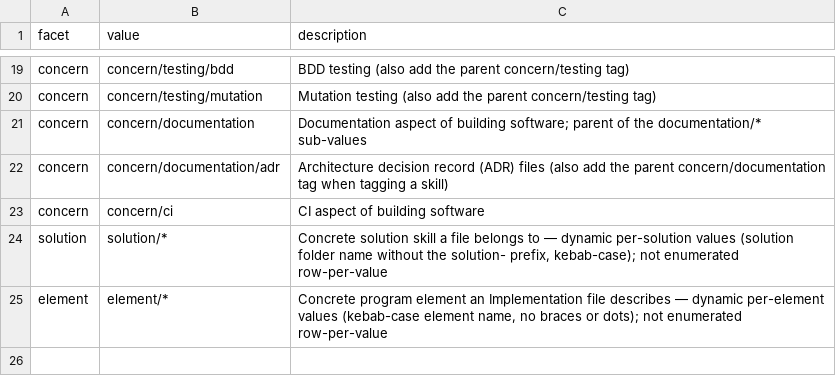
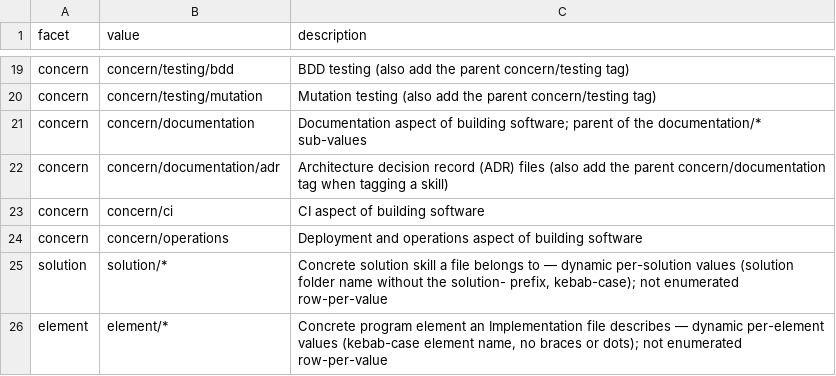
Before and after one commit to InsonusK/ai-skills, a CSV file: skills/common-workflow/skill-design.skill/facet-vocabulary.csv, drawn as a sheet; only a part is shown, gaps mark what is left out.

Commit message:
refactor(devops-service-deploy): align with skill-design rules

```diff
--- a/skills/common-workflow/skill-design.skill/facet-vocabulary.csv
+++ b/skills/common-workflow/skill-design.skill/facet-vocabulary.csv
@@ -23,2 +23,3 @@ concern,concern/documentation/adr,Architecture decision record (ADR) files (also
 concern,concern/ci,CI aspect of building software
+concern,concern/operations,Deployment and operations aspect of building software
 solution,solution/*,"Concrete solution skill a file belongs to — dynamic per-solution values (solution folder name without the solution- prefix, kebab-case); not enumerated row-per-value"
```
Also changed, not shown: 1 other file.
